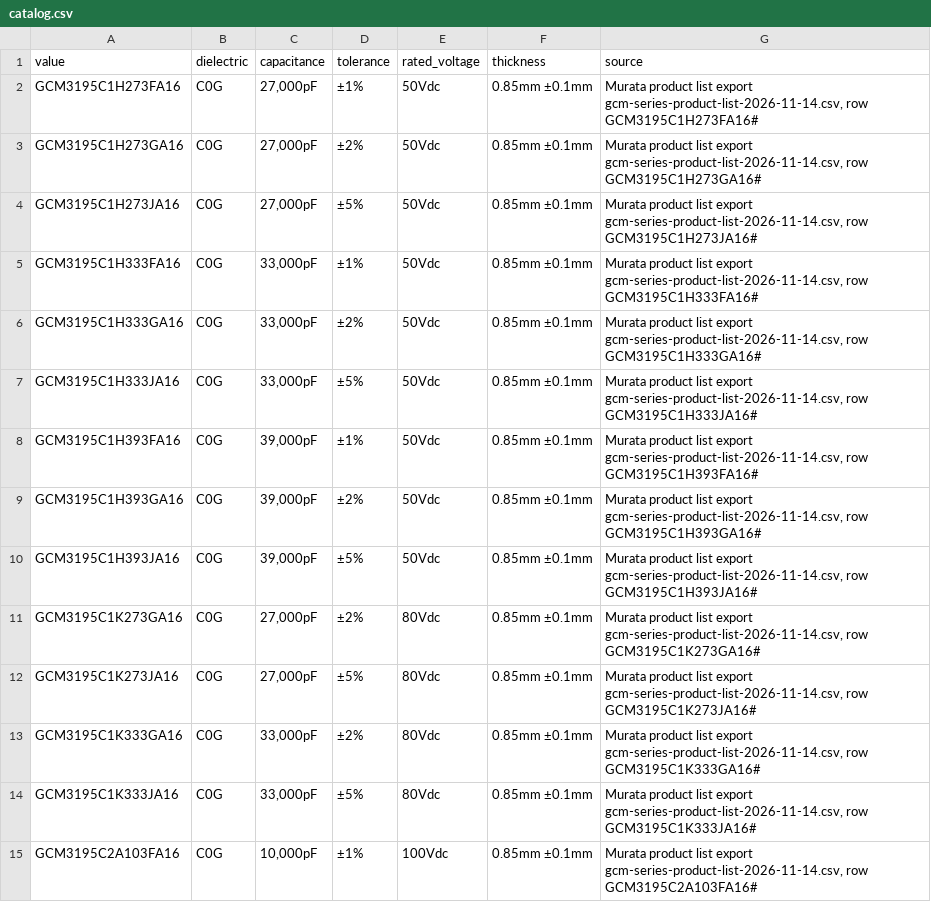
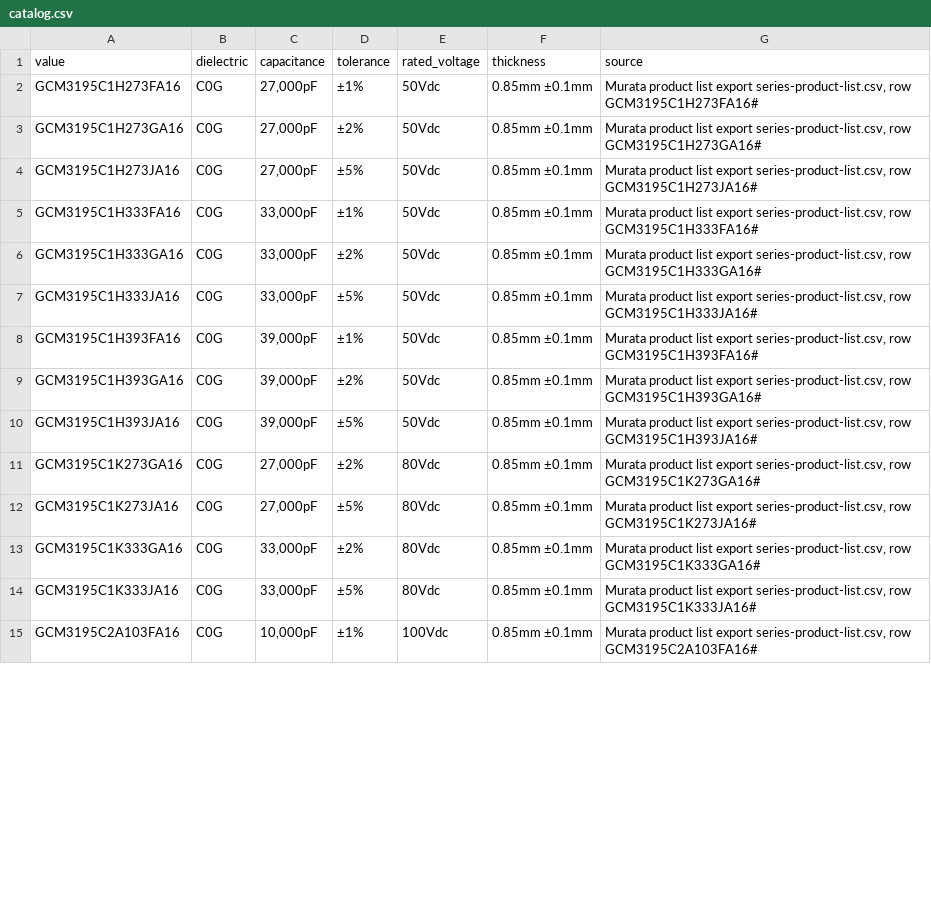
Before and after one commit to kb1lqc/AgentEDA-Parts, a CSV file: components/Murata/GCM319/catalog.csv, drawn as a sheet; only a part is shown; the diff covers the shown part only.

```diff
--- a/components/Murata/GCM319/catalog.csv
+++ b/components/Murata/GCM319/catalog.csv
@@ -1,15 +1,15 @@
 value,dielectric,capacitance,tolerance,rated_voltage,thickness,source
-GCM3195C1H273FA16,C0G,"27,000pF",±1%,50Vdc,0.85mm ±0.1mm,"Murata product list export gcm-series-product-list-2026-11-14.csv, row GCM3195C1H273FA16#"
-GCM3195C1H273GA16,C0G,"27,000pF",±2%,50Vdc,0.85mm ±0.1mm,"Murata product list export gcm-series-product-list-2026-11-14.csv, row GCM3195C1H273GA16#"
-GCM3195C1H273JA16,C0G,"27,000pF",±5%,50Vdc,0.85mm ±0.1mm,"Murata product list export gcm-series-product-list-2026-11-14.csv, row GCM3195C1H273JA16#"
-GCM3195C1H333FA16,C0G,"33,000pF",±1%,50Vdc,0.85mm ±0.1mm,"Murata product list export gcm-series-product-list-2026-11-14.csv, row GCM3195C1H333FA16#"
-GCM3195C1H333GA16,C0G,"33,000pF",±2%,50Vdc,0.85mm ±0.1mm,"Murata product list export gcm-series-product-list-2026-11-14.csv, row GCM3195C1H333GA16#"
-GCM3195C1H333JA16,C0G,"33,000pF",±5%,50Vdc,0.85mm ±0.1mm,"Murata product list export gcm-series-product-list-2026-11-14.csv, row GCM3195C1H333JA16#"
-GCM3195C1H393FA16,C0G,"39,000pF",±1%,50Vdc,0.85mm ±0.1mm,"Murata product list export gcm-series-product-list-2026-11-14.csv, row GCM3195C1H393FA16#"
-GCM3195C1H393GA16,C0G,"39,000pF",±2%,50Vdc,0.85mm ±0.1mm,"Murata product list export gcm-series-product-list-2026-11-14.csv, row GCM3195C1H393GA16#"
-GCM3195C1H393JA16,C0G,"39,000pF",±5%,50Vdc,0.85mm ±0.1mm,"Murata product list export gcm-series-product-list-2026-11-14.csv, row GCM3195C1H393JA16#"
-GCM3195C1K273GA16,C0G,"27,000pF",±2%,80Vdc,0.85mm ±0.1mm,"Murata product list export gcm-series-product-list-2026-11-14.csv, row GCM3195C1K273GA16#"
-GCM3195C1K273JA16,C0G,"27,000pF",±5%,80Vdc,0.85mm ±0.1mm,"Murata product list export gcm-series-product-list-2026-11-14.csv, row GCM3195C1K273JA16#"
-GCM3195C1K333GA16,C0G,"33,000pF",±2%,80Vdc,0.85mm ±0.1mm,"Murata product list export gcm-series-product-list-2026-11-14.csv, row GCM3195C1K333GA16#"
-GCM3195C1K333JA16,C0G,"33,000pF",±5%,80Vdc,0.85mm ±0.1mm,"Murata product list export gcm-series-product-list-2026-11-14.csv, row GCM3195C1K333JA16#"
-GCM3195C2A103FA16,C0G,"10,000pF",±1%,100Vdc,0.85mm ±0.1mm,"Murata product list export gcm-series-product-list-2026-11-14.csv, row GCM3195C2A103FA16#"
+GCM3195C1H273FA16,C0G,"27,000pF",±1%,50Vdc,0.85mm ±0.1mm,"Murata product list export series-product-list.csv, row GCM3195C1H273FA16#"
+GCM3195C1H273GA16,C0G,"27,000pF",±2%,50Vdc,0.85mm ±0.1mm,"Murata product list export series-product-list.csv, row GCM3195C1H273GA16#"
+GCM3195C1H273JA16,C0G,"27,000pF",±5%,50Vdc,0.85mm ±0.1mm,"Murata product list export series-product-list.csv, row GCM3195C1H273JA16#"
+GCM3195C1H333FA16,C0G,"33,000pF",±1%,50Vdc,0.85mm ±0.1mm,"Murata product list export series-product-list.csv, row GCM3195C1H333FA16#"
+GCM3195C1H333GA16,C0G,"33,000pF",±2%,50Vdc,0.85mm ±0.1mm,"Murata product list export series-product-list.csv, row GCM3195C1H333GA16#"
+GCM3195C1H333JA16,C0G,"33,000pF",±5%,50Vdc,0.85mm ±0.1mm,"Murata product list export series-product-list.csv, row GCM3195C1H333JA16#"
+GCM3195C1H393FA16,C0G,"39,000pF",±1%,50Vdc,0.85mm ±0.1mm,"Murata product list export series-product-list.csv, row GCM3195C1H393FA16#"
+GCM3195C1H393GA16,C0G,"39,000pF",±2%,50Vdc,0.85mm ±0.1mm,"Murata product list export series-product-list.csv, row GCM3195C1H393GA16#"
+GCM3195C1H393JA16,C0G,"39,000pF",±5%,50Vdc,0.85mm ±0.1mm,"Murata product list export series-product-list.csv, row GCM3195C1H393JA16#"
+GCM3195C1K273GA16,C0G,"27,000pF",±2%,80Vdc,0.85mm ±0.1mm,"Murata product list export series-product-list.csv, row GCM3195C1K273GA16#"
+GCM3195C1K273JA16,C0G,"27,000pF",±5%,80Vdc,0.85mm ±0.1mm,"Murata product list export series-product-list.csv, row GCM3195C1K273JA16#"
+GCM3195C1K333GA16,C0G,"33,000pF",±2%,80Vdc,0.85mm ±0.1mm,"Murata product list export series-product-list.csv, row GCM3195C1K333GA16#"
+GCM3195C1K333JA16,C0G,"33,000pF",±5%,80Vdc,0.85mm ±0.1mm,"Murata product list export series-product-list.csv, row GCM3195C1K333JA16#"
+GCM3195C2A103FA16,C0G,"10,000pF",±1%,100Vdc,0.85mm ±0.1mm,"Murata product list export series-product-list.csv, row GCM3195C2A103FA16#"
```
Also changed, not shown: 30 edited cells elsewhere in this file, components/Murata/GCM219/catalog.csv, components/Murata/GCM21A/catalog.csv, 22 other files.
